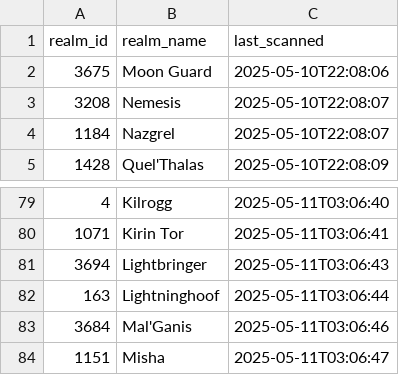
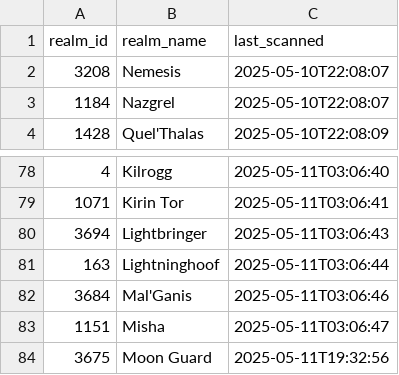
Before and after one commit to Casey-Summers/WoW-SpeedScanner, a CSV file: CSVs/loaded_servers.csv, drawn as a sheet; only a part is shown, gaps mark what is left out; removed rows and columns are numbered as before the commit, all else as after; the diff names each change by its address in the sheet, - before the commit and + after, or states it on an @@ line.

```diff
--- a/CSVs/loaded_servers.csv
+++ b/CSVs/loaded_servers.csv
-row 2: 3675 | Moon Guard | 2025-05-10T22:08:06
+row 84: 3675 | Moon Guard | 2025-05-11T19:32:56
```
Also changed, not shown: CSVs/speed_gear.csv, 1 other file.
